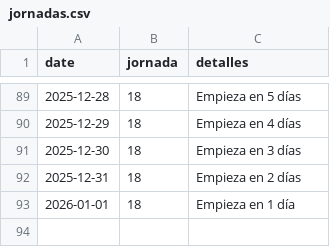
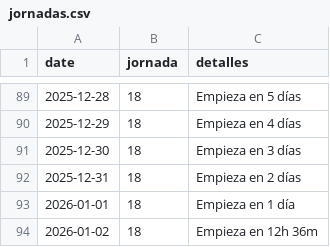
Before and after one commit to javica98/MisterFantasy_analytics, a CSV file: data/processed/jornadas.csv, drawn as a sheet; only a part is shown, gaps mark what is left out; the diff names each change by its address in the sheet, - before the commit and + after, or states it on an @@ line.

```diff
--- a/data/processed/jornadas.csv
+++ b/data/processed/jornadas.csv
+row 94: 2026-01-02 | 18 | Empieza en 12h 36m
```
Also changed, not shown: data/processed/ganancias.csv, data/processed/mercado.csv, 1 other file.
